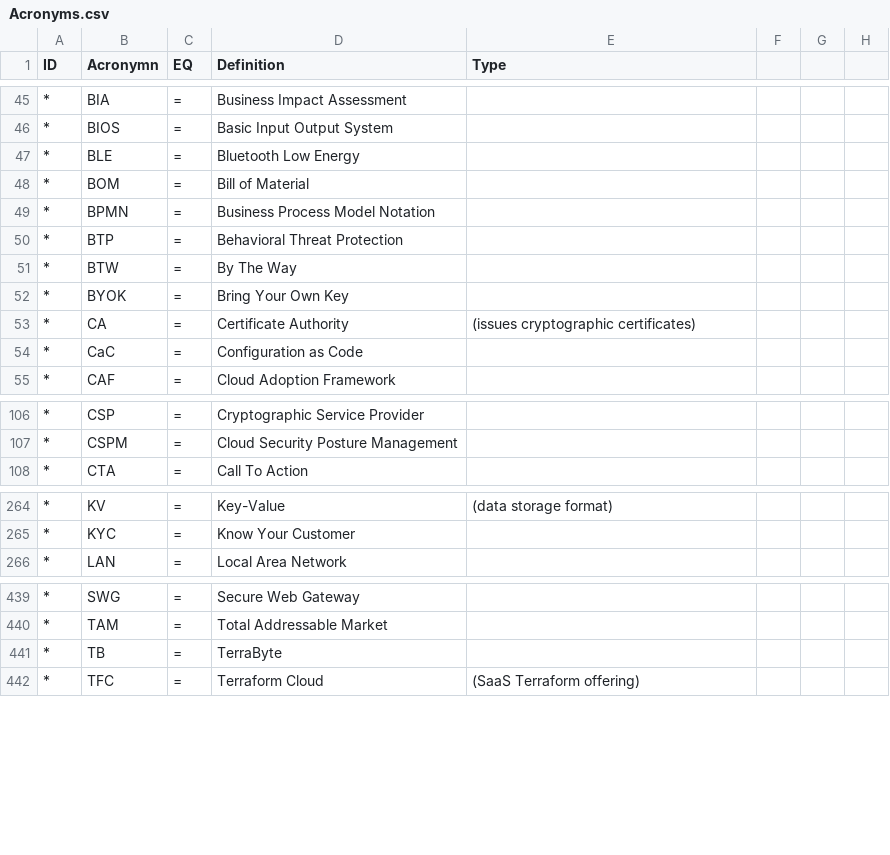
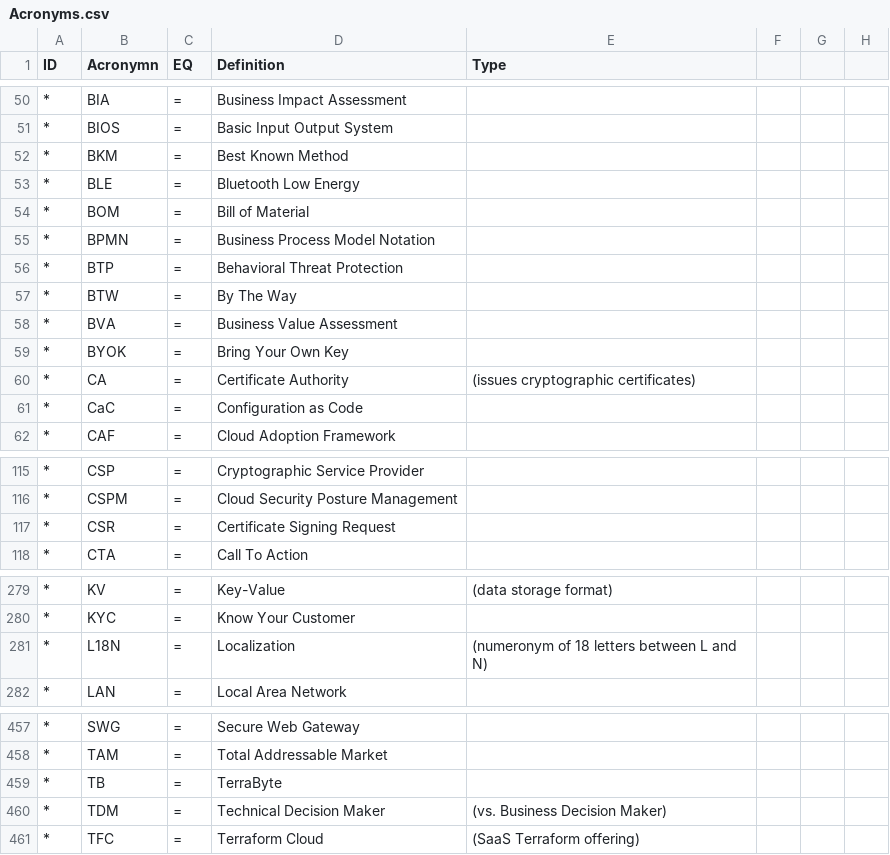
Before and after one commit to bomonike/fullest-stack, a CSV file: Acronyms.csv, drawn as a sheet; only a part is shown, gaps mark what is left out; the diff covers the shown part only.

```diff
--- a/Acronyms.csv
+++ b/Acronyms.csv
@@ -46,2 +51,3 @@ ID,Acronymn,EQ,Definition,Type
 *,BIOS,=,Basic Input Output System,
+*,BKM,=,Best Known Method,
 *,BLE,=,Bluetooth Low Energy,
@@ -51,2 +57,3 @@ ID,Acronymn,EQ,Definition,Type
 *,BTW,=,By The Way,
+*,BVA,=,Business Value Assessment,
 *,BYOK,=,Bring Your Own Key,
@@ -107,2 +116,3 @@ ID,Acronymn,EQ,Definition,Type
 *,CSPM,=,Cloud Security Posture Management,
+*,CSR,=,Certificate Signing Request,
 *,CTA,=,Call To Action,
@@ -265,2 +280,3 @@ ID,Acronymn,EQ,Definition,Type
 *,KYC,=,Know Your Customer,
+*,L18N,=,Localization,(numeronym of 18 letters between L and N)
 *,LAN,=,Local Area Network,
@@ -441,2 +459,3 @@ ID,Acronymn,EQ,Definition,Type
 *,TB,=,TerraByte,
+*,TDM,=,Technical Decision Maker,(vs. Business Decision Maker)
 *,TFC,=,Terraform Cloud,(SaaS Terraform offering)
```
Also changed, not shown: 15 added rows, 1 removed row and 8 edited cells elsewhere in this file, 3 other files.
